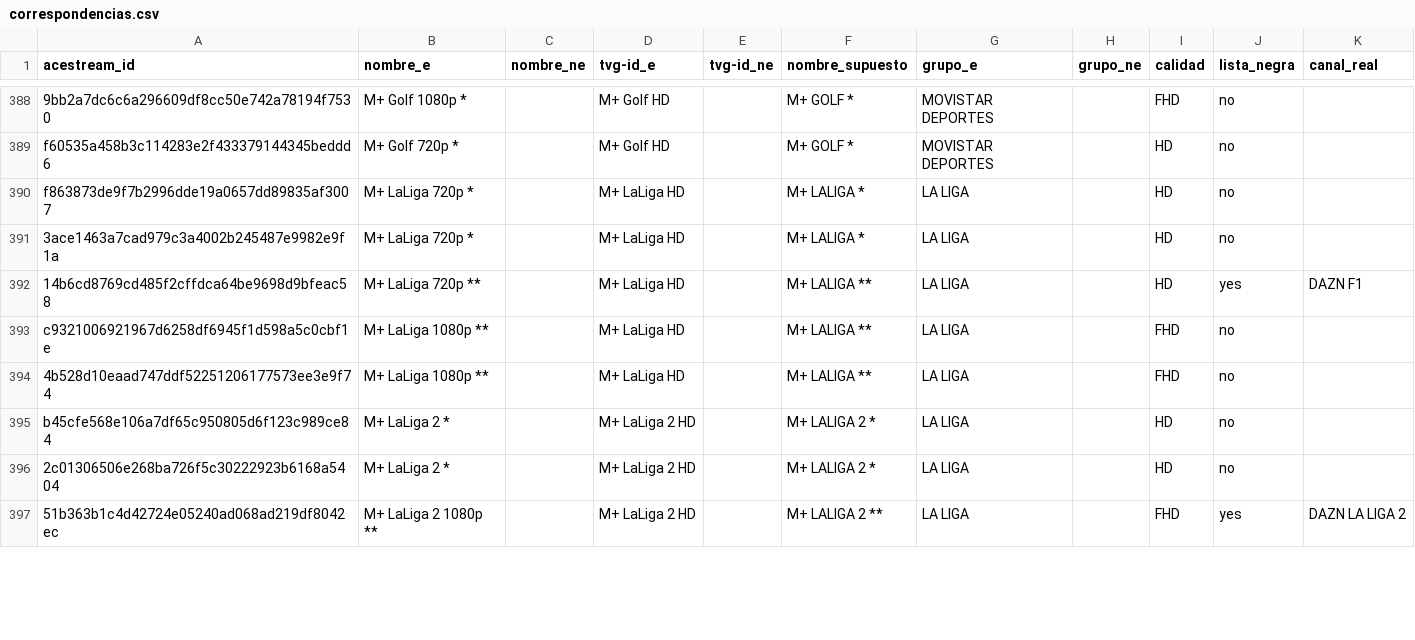
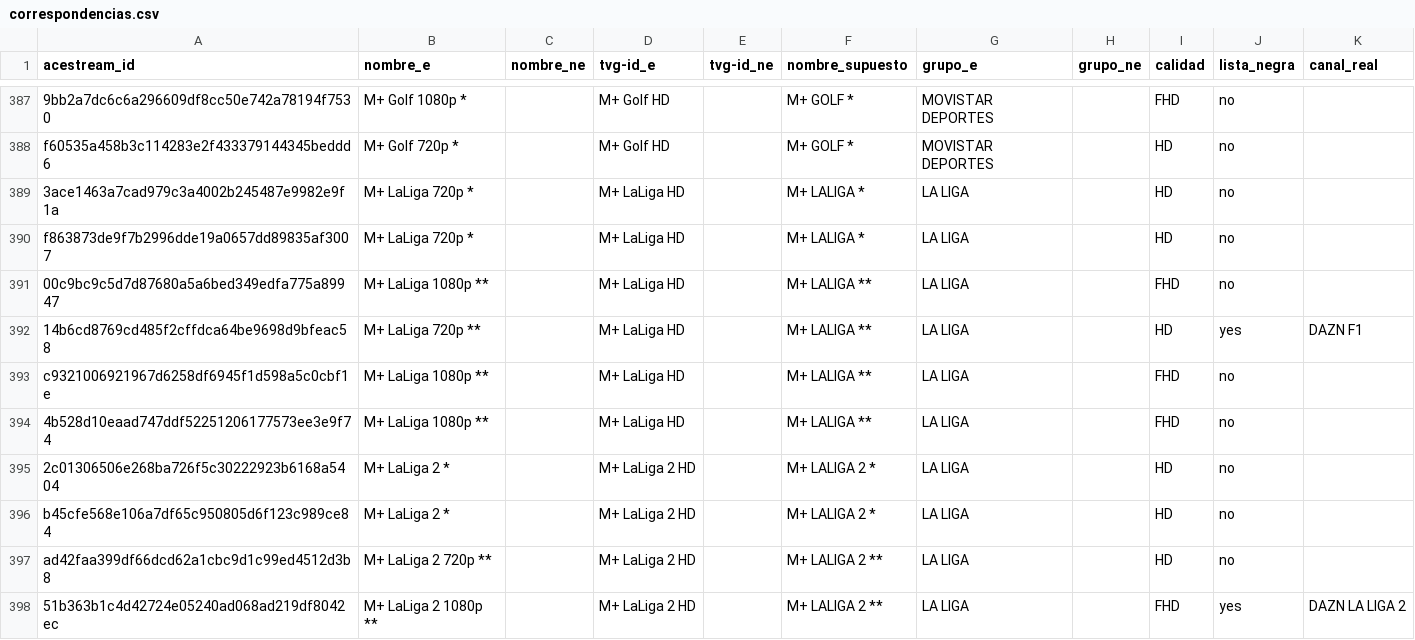
Before and after one commit to ezdakit/zukzeuk_listas, a CSV file: canales/correspondencias.csv, drawn as a sheet; only a part is shown, gaps mark what is left out; the diff covers the shown part only; the diff names each change by its address in the sheet, - before the commit and + after, or states it on an @@ line.

```diff
--- a/canales/correspondencias.csv
+++ b/canales/correspondencias.csv
+row 389: 3ace1463a7cad979c3a4002b245487e9982e9f1a | M+ LaLiga 720p * |  | M+ LaLiga HD |  | M+ LALIGA * | LA LIGA |  | HD | no
-A391 (acestream_id): 3ace1463a7cad979c3a4002b245487e9982e9f1a
+A391 (acestream_id): 00c9bc9c5d7d87680a5a6bed349edfa775a89947
-B391 (nombre_e): M+ LaLiga 720p *
+B391 (nombre_e): M+ LaLiga 1080p **
-F391 (nombre_supuesto): M+ LALIGA *
+F391 (nombre_supuesto): M+ LALIGA **
-I391 (calidad): HD
+I391 (calidad): FHD
@@ row 396 moved to row 395: 2c01306506e268ba726f5c30222923b6168a5404 @@
@@ row 398 moved to row 397: ad42faa399df66dcd62a1cbc9d1c99ed4512d3b8 @@
```
Also changed, not shown: 2 removed rows, 74 moved rows and 5 edited cells elsewhere in this file, canales/eventos_canales.csv, 4 other files.
